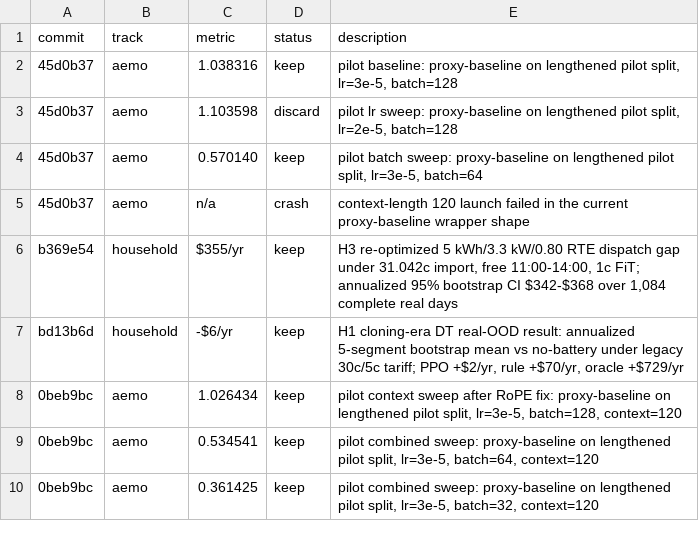
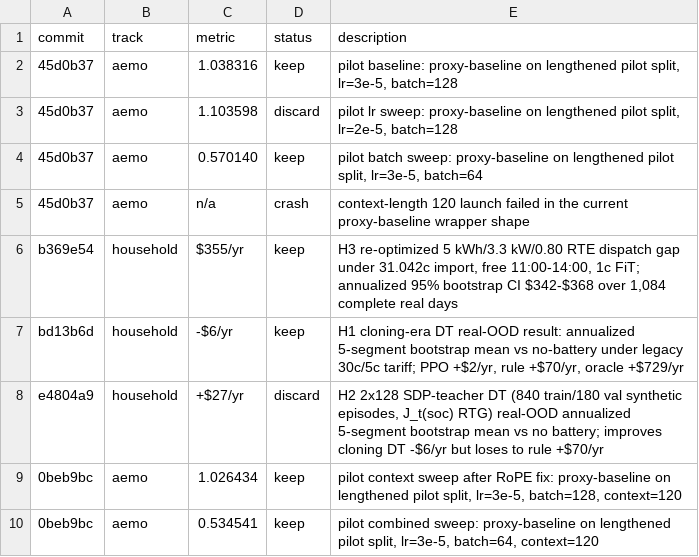
Before and after one commit to mrvictoru/energydecision, a TSV file: results.tsv, drawn as a sheet; only a part is shown; the shorter side is filled out with more unchanged rows.

```diff
--- a/results.tsv
+++ b/results.tsv
@@ -7,2 +7,3 @@ b369e54	household	$355/yr	keep	H3 re-optimized 5 kWh/3.3 kW/0.80 RTE dispatch ga
 bd13b6d	household	-$6/yr	keep	H1 cloning-era DT real-OOD result: annualized 5-segment bootstrap mean vs no-battery under legacy 30c/5c tariff; PPO +$2/yr, rule +$70/yr, oracle +$729/yr
+e4804a9	household	+$27/yr	discard	H2 2x128 SDP-teacher DT (840 train/180 val synthetic episodes, J_t(soc) RTG) real-OOD annualized 5-segment bootstrap mean vs no battery; improves cloning DT -$6/yr but loses to rule +$70/yr
 0beb9bc	aemo	1.026434	keep	pilot context sweep after RoPE fix: proxy-baseline on lengthened pilot split, lr=3e-5, batch=128, context=120
```
Also changed, not shown: 2 other files.
